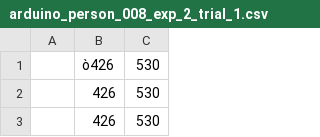
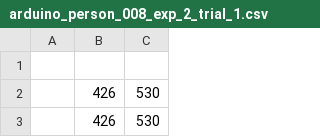
Before and after one commit to Jenirethvanessa/robotic_end-effector, a CSV file: arduino_person_008_exp_2_trial_1.csv, drawn as a sheet; only a part is shown; the diff names each change by its address in the sheet, - before the commit and + after, or states it on an @@ line.

```diff
--- a/arduino_person_008_exp_2_trial_1.csv
+++ b/arduino_person_008_exp_2_trial_1.csv
-row 1:  | ò426 | 530
+row 1: (empty)
```
Also changed, not shown: arduino_person_005_exp_2_trial_1.csv, arduino_person_007_exp_2_trial_1.csv, 15 other files.
